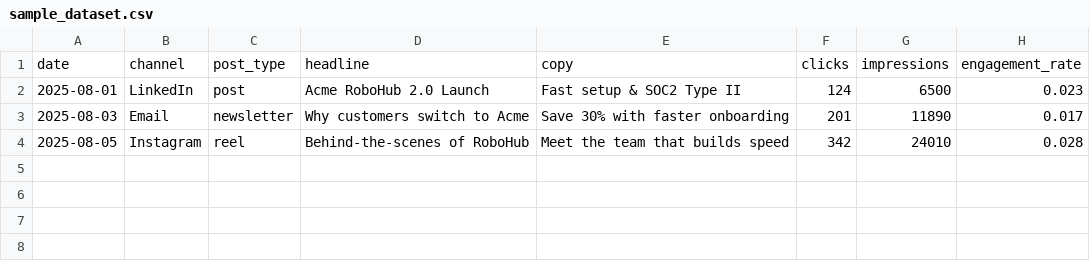
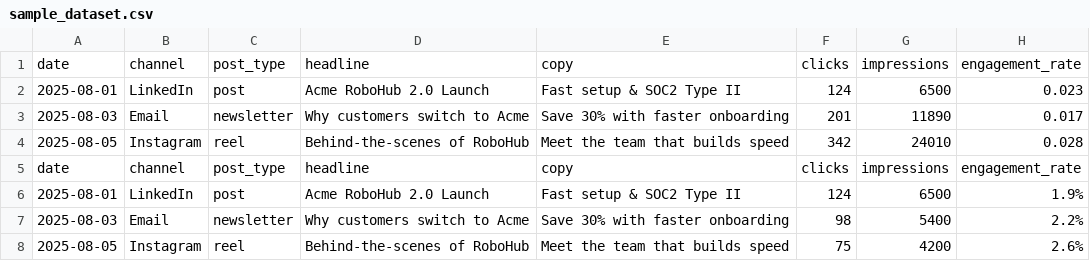
Before and after one commit to daprofessional0206-cmyk/prmkt-prototype, a CSV file: data/sample_dataset.csv, drawn as a sheet.

```diff
--- a/data/sample_dataset.csv
+++ b/data/sample_dataset.csv
@@ -4 +4,5 @@ date,channel,post_type,headline,copy,clicks,impressions,engagement_rate
 2025-08-05,Instagram,reel,Behind-the-scenes of RoboHub,Meet the team that builds speed,342,24010,0.028
+date,channel,post_type,headline,copy,clicks,impressions,engagement_rate
+2025-08-01,LinkedIn,post,Acme RoboHub 2.0 Launch,Fast setup & SOC2 Type II,124,6500,1.9%
+2025-08-03,Email,newsletter,Why customers switch to Acme,Save 30% with faster onboarding,98,5400,2.2%
+2025-08-05,Instagram,reel,Behind-the-scenes of RoboHub,Meet the team that builds speed,75,4200,2.6%
```
Also changed, not shown: 17 other files.
